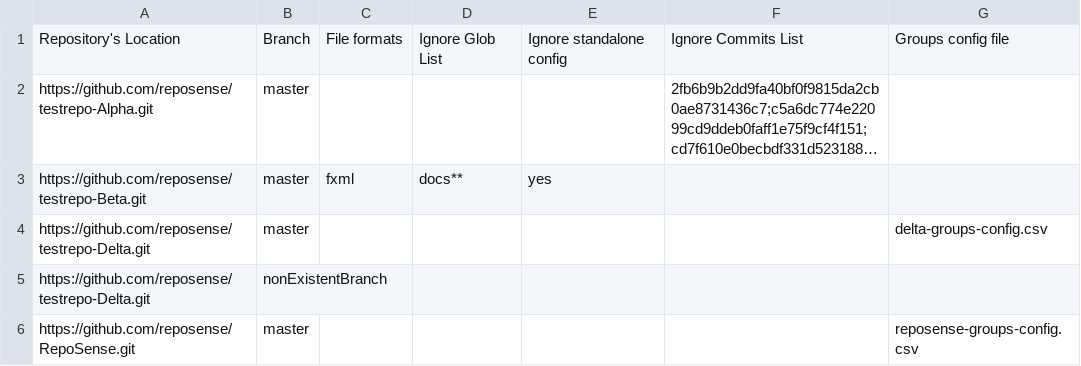
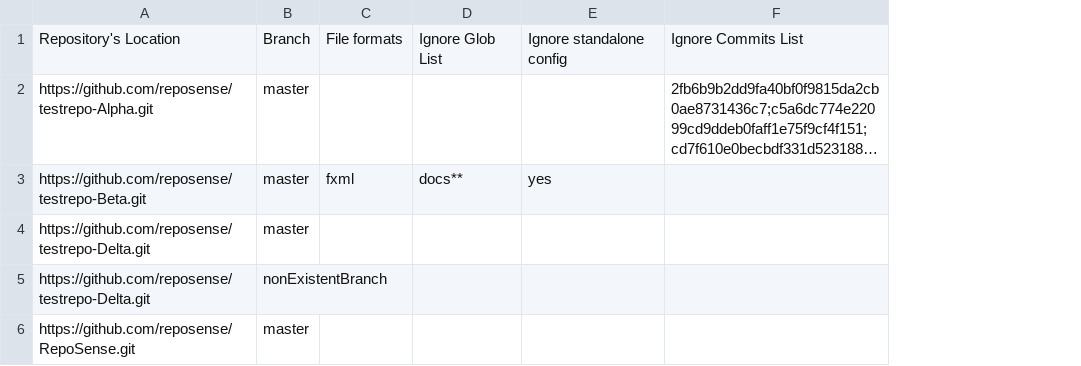
Before and after one commit to reposense/RepoSense, a CSV file: repo-config.csv, drawn as a sheet; long unchanged cells end in …; the diff names each change by its address in the sheet, - before the commit and + after, or states it on an @@ line.

Commit message:
Update repo-config.csv

```diff
--- a/repo-config.csv
+++ b/repo-config.csv
-column G, rows 1-6: Groups config file |  |  | delta-groups-config.csv |  | reposense-groups-config.csv
```
Also changed, not shown: src/systemtest/resources/repo-config.csv.
